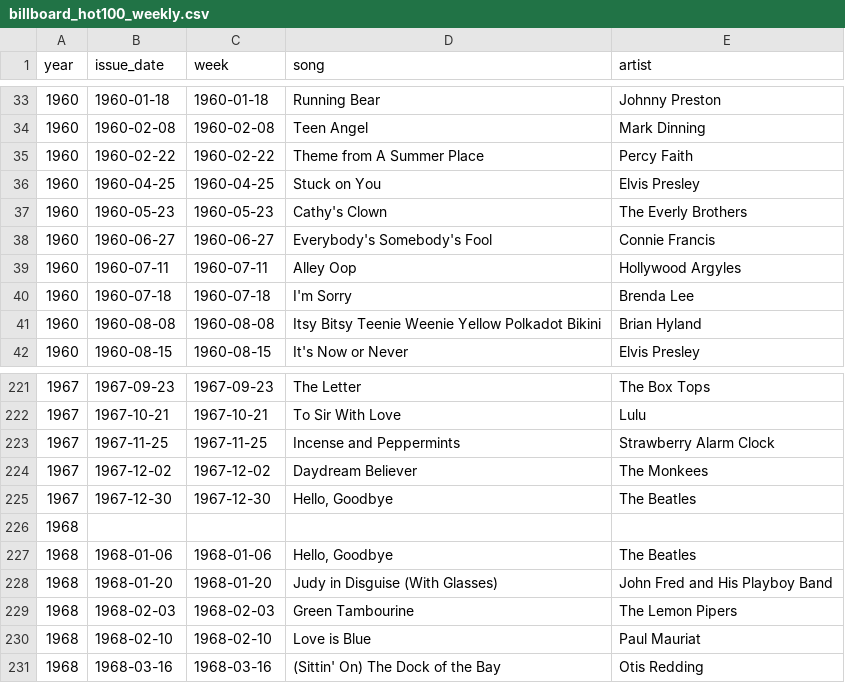
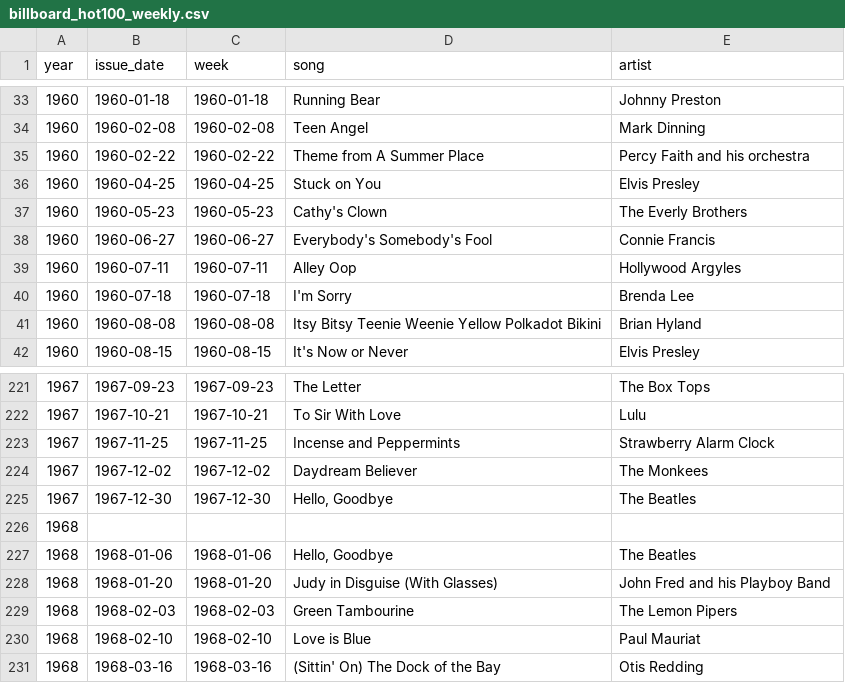
Before and after one commit to caevruss/billboard-hot100-scraper, a CSV file: DataSources/billboard_hot100_weekly.csv, drawn as a sheet; only a part is shown, gaps mark what is left out.

```diff
--- a/DataSources/billboard_hot100_weekly.csv
+++ b/DataSources/billboard_hot100_weekly.csv
@@ -34,3 +34,3 @@ year,issue_date,week,song,artist
 1960,1960-02-08,1960-02-08,Teen Angel,Mark Dinning
-1960,1960-02-22,1960-02-22,Theme from A Summer Place,Percy Faith
+1960,1960-02-22,1960-02-22,Theme from A Summer Place,Percy Faith and his orchestra
 1960,1960-04-25,1960-04-25,Stuck on You,Elvis Presley
@@ -227,3 +227,3 @@ year,issue_date,week,song,artist
 1968,1968-01-06,1968-01-06,"Hello, Goodbye",The Beatles
-1968,1968-01-20,1968-01-20,Judy in Disguise (With Glasses),John Fred and His Playboy Band
+1968,1968-01-20,1968-01-20,Judy in Disguise (With Glasses),John Fred and his Playboy Band
 1968,1968-02-03,1968-02-03,Green Tambourine,The Lemon Pipers
```
Also changed, not shown: 3 other files.
